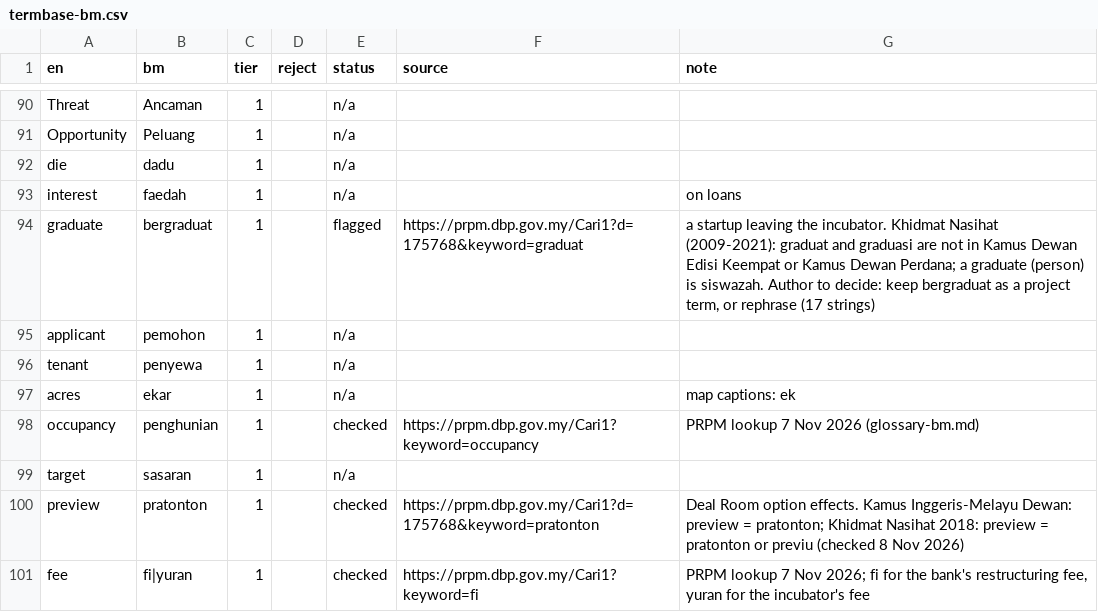
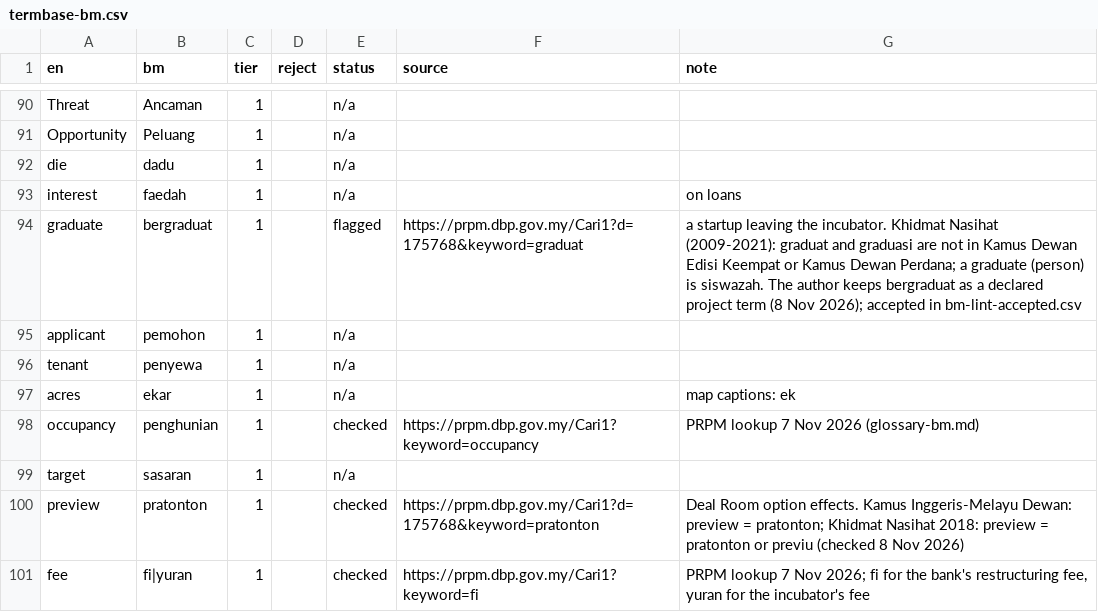
Before and after one commit to RazinUTM/impak-techpark, a CSV file: content/termbase-bm.csv, drawn as a sheet; only a part is shown, gaps mark what is left out.

```diff
--- a/content/termbase-bm.csv
+++ b/content/termbase-bm.csv
@@ -93,3 +93,3 @@ die,dadu,1,,n/a,,
 interest,faedah,1,,n/a,,on loans
-graduate,bergraduat,1,,flagged,https://prpm.dbp.gov.my/Cari1?d=175768&keyword=graduat,"a startup leaving the incubator. Khidmat Nasihat (2009-2021): graduat and graduasi are not in Kamus Dewan Edisi Keempat or Kamus Dewan Perdana; a graduate (person) is siswazah. Author to decide: keep bergraduat as a project term, or rephrase (17 strings)"
+graduate,bergraduat,1,,flagged,https://prpm.dbp.gov.my/Cari1?d=175768&keyword=graduat,"a startup leaving the incubator. Khidmat Nasihat (2009-2021): graduat and graduasi are not in Kamus Dewan Edisi Keempat or Kamus Dewan Perdana; a graduate (person) is siswazah. The author keeps bergraduat as a declared project term (8 Nov 2026); accepted in bm-lint-accepted.csv"
 applicant,pemohon,1,,n/a,,
```
Also changed, not shown: content/bm-lint-accepted.csv, 2 other files.
